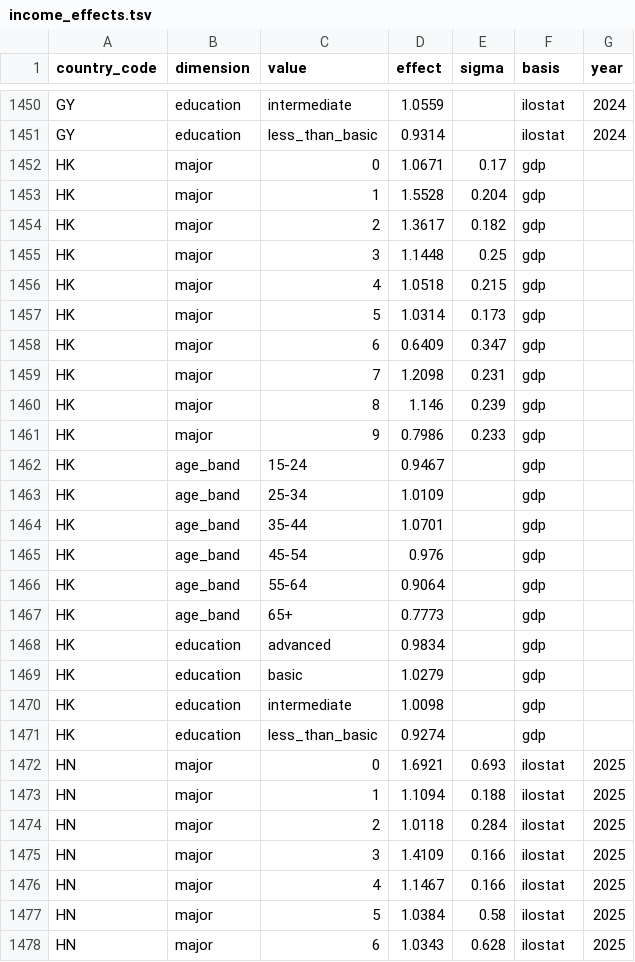
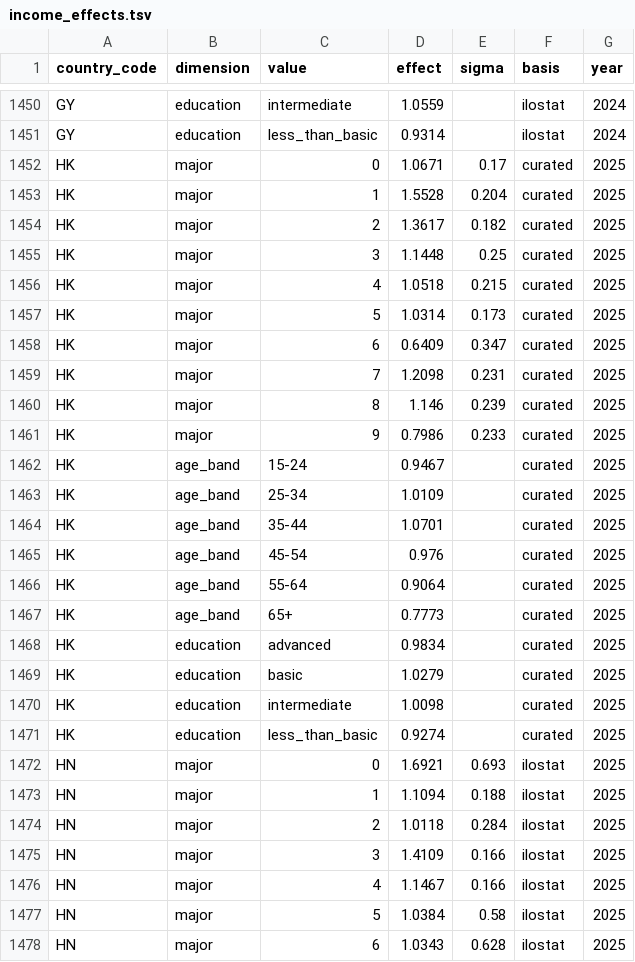
Before and after one commit to dasmig/occupation-generator, a TSV file: resources/full/income_effects.tsv, drawn as a sheet; only a part is shown, gaps mark what is left out; the diff covers the shown part only.

```diff
--- a/resources/full/income_effects.tsv
+++ b/resources/full/income_effects.tsv
@@ -1451,22 +1451,22 @@ GY	education	intermediate	1.0559		ilostat	2024
 GY	education	less_than_basic	0.9314		ilostat	2024
-HK	major	0	1.0671	0.17	gdp	
-HK	major	1	1.5528	0.204	gdp	
-HK	major	2	1.3617	0.182	gdp	
-HK	major	3	1.1448	0.25	gdp	
-HK	major	4	1.0518	0.215	gdp	
-HK	major	5	1.0314	0.173	gdp	
-HK	major	6	0.6409	0.347	gdp	
-HK	major	7	1.2098	0.231	gdp	
-HK	major	8	1.146	0.239	gdp	
-HK	major	9	0.7986	0.233	gdp	
-HK	age_band	15-24	0.9467		gdp	
-HK	age_band	25-34	1.0109		gdp	
-HK	age_band	35-44	1.0701		gdp	
-HK	age_band	45-54	0.976		gdp	
-HK	age_band	55-64	0.9064		gdp	
-HK	age_band	65+	0.7773		gdp	
-HK	education	advanced	0.9834		gdp	
-HK	education	basic	1.0279		gdp	
-HK	education	intermediate	1.0098		gdp	
-HK	education	less_than_basic	0.9274		gdp	
+HK	major	0	1.0671	0.17	curated	2025
+HK	major	1	1.5528	0.204	curated	2025
+HK	major	2	1.3617	0.182	curated	2025
+HK	major	3	1.1448	0.25	curated	2025
+HK	major	4	1.0518	0.215	curated	2025
+HK	major	5	1.0314	0.173	curated	2025
+HK	major	6	0.6409	0.347	curated	2025
+HK	major	7	1.2098	0.231	curated	2025
+HK	major	8	1.146	0.239	curated	2025
+HK	major	9	0.7986	0.233	curated	2025
+HK	age_band	15-24	0.9467		curated	2025
+HK	age_band	25-34	1.0109		curated	2025
+HK	age_band	35-44	1.0701		curated	2025
+HK	age_band	45-54	0.976		curated	2025
+HK	age_band	55-64	0.9064		curated	2025
+HK	age_band	65+	0.7773		curated	2025
+HK	education	advanced	0.9834		curated	2025
+HK	education	basic	1.0279		curated	2025
+HK	education	intermediate	1.0098		curated	2025
+HK	education	less_than_basic	0.9274		curated	2025
 HN	major	0	1.6921	0.693	ilostat	2025
```
Also changed, not shown: 120 edited cells elsewhere in this file, resources/full/income.tsv, resources/lite/income.tsv, 7 other files.
